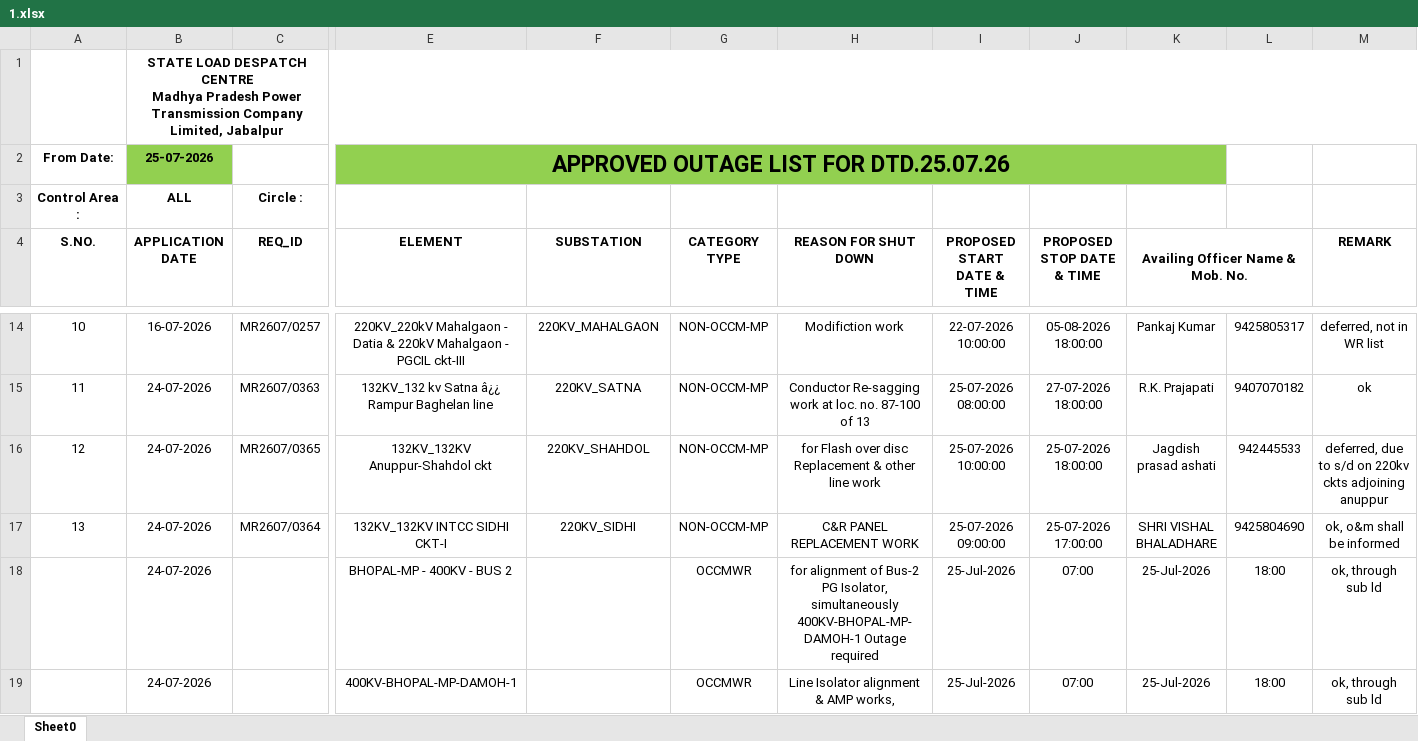
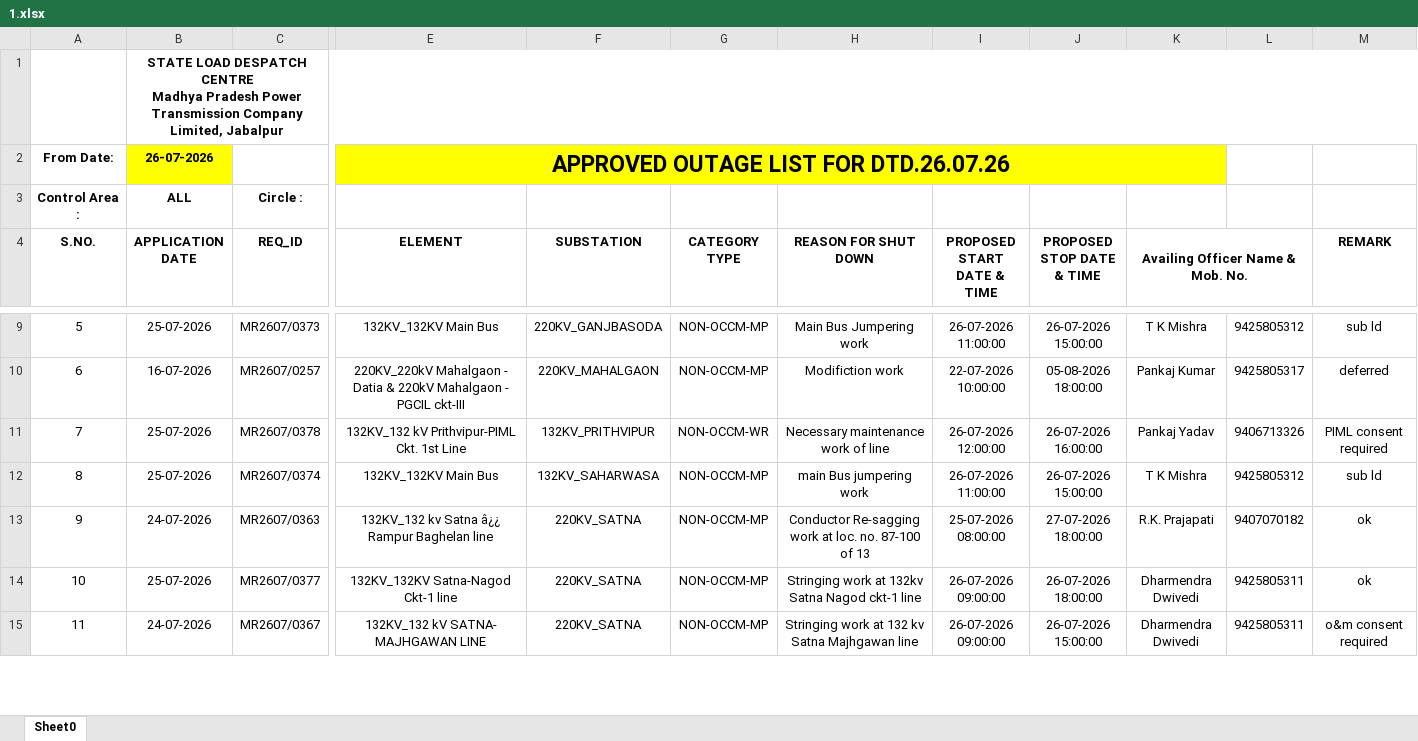
Before and after one commit to SLDCMP/shutdown, an Excel workbook: 1.xlsx, sheet Sheet0, drawn as a sheet; only a part is shown, gaps mark what is left out; values as stored, in another font and other column widths than the file's, no borders; charts and pictures not drawn; removed rows and columns are numbered as before the commit, all else as after; rows hold the shown columns only; the diff covers the shown part only; the diff names each change by its address in the sheet, - before the commit and + after, or states it on an @@ line.

Commit message:
Add files via upload

```diff
--- a/1.xlsx (sheet Sheet0)
+++ b/1.xlsx (sheet Sheet0)
-B2 (APPLICATION DATE): 25-07-2026
+B2 (APPLICATION DATE): 26-07-2026
-B2 fill: #92D050
+B2 fill: #FFFF00
-E2 (ELEMENT): APPROVED OUTAGE LIST FOR DTD.25.07.26
+E2 (ELEMENT): APPROVED OUTAGE LIST FOR DTD.26.07.26
-E2:K2 fill: #92D050
+E2:K2 fill: #FFFF00
@@ column A (S.NO.) renumbered between rows 5 and 19 @@
+row 9: 5 | 25-07-2026 | MR2607/0373 | 132KV_132KV Main Bus | 220KV_GANJBASODA | NON-OCCM-MP | Main Bus Jumpering work | 26-07-2026 11:00:00 | 26-07-2026 15:00:00 | T K Mishra | 9425805312 | sub ld
-M10 (REMARK): deferred, not in WR list
+M10 (REMARK): deferred
+row 11: 7 | 25-07-2026 | MR2607/0378 | 132KV_132 kV Prithvipur-PIML Ckt. 1st Line | 132KV_PRITHVIPUR | NON-OCCM-WR | Necessary maintenance work of line | 26-07-2026 12:00:00 | 26-07-2026 16:00:00 | Pankaj Yadav | 9406713326 | PIML consent required
+row 12: 8 | 25-07-2026 | MR2607/0374 | 132KV_132KV Main Bus | 132KV_SAHARWASA | NON-OCCM-MP | main Bus jumpering work | 26-07-2026 11:00:00 | 26-07-2026 15:00:00 | T K Mishra | 9425805312 | sub ld
+row 14: 10 | 25-07-2026 | MR2607/0377 | 132KV_132KV Satna-Nagod Ckt-1 line | 220KV_SATNA | NON-OCCM-MP | Stringing work at 132kv Satna Nagod ckt-1 line | 26-07-2026 09:00:00 | 26-07-2026 18:00:00 | Dharmendra Dwivedi | 9425805311 | ok
-C15 (REQ_ID): MR2607/0365
+C15 (REQ_ID): MR2607/0367
-E15 (ELEMENT): 132KV_132KV Anuppur-Shahdol ckt
+E15 (ELEMENT): 132KV_132 kV SATNA- MAJHGAWAN LINE
-F15 (SUBSTATION): 220KV_SHAHDOL
+F15 (SUBSTATION): 220KV_SATNA
-H15 (REASON FOR SHUT DOWN): for Flash over disc Replacement & other line work
+H15 (REASON FOR SHUT DOWN): Stringing work at 132 kv Satna Majhgawan line
-I15 (PROPOSED START DATE & TIME): 25-07-2026 10:00:00
+I15 (PROPOSED START DATE & TIME): 26-07-2026 09:00:00
-J15 (PROPOSED STOP DATE & TIME): 25-07-2026 18:00:00
+J15 (PROPOSED STOP DATE & TIME): 26-07-2026 15:00:00
-K15 (Availing Officer Name & Mob. No.): Jagdish prasad ashati
+K15 (Availing Officer Name & Mob. No.): Dharmendra Dwivedi
-L15: 942445533
+L15: 9425805311
-M15 (REMARK): deferred, due to s/d on 220kv ckts adjoining anuppur
+M15 (REMARK): o&m consent required
-row 17: 13 | 24-07-2026 | MR2607/0364 | 132KV_132KV INTCC SIDHI CKT-I | 220KV_SIDHI | NON-OCCM-MP | C&R PANEL REPLACEMENT WORK | 25-07-2026 09:00:00 | 25-07-2026 17:00:00 | SHRI VISHAL BHALADHARE | 9425804690 | ok, o&m shall be informed
-row 18:  | 24-07-2026 |  | BHOPAL-MP - 400KV - BUS 2 |  | OCCMWR | for alignment of Bus-2 PG Isolator, simultaneously 400KV-BHOPAL-MP-DAMOH-1 Outage required | 25-Jul-2026 | 07:00 | 25-Jul-2026 | 18:00 | ok, through sub ld
-row 19:  | 24-07-2026 |  | 400KV-BHOPAL-MP-DAMOH-1 |  | OCCMWR | Line Isolator alignment & AMP works, | 25-Jul-2026 | 07:00 | 25-Jul-2026 | 18:00 | ok, through sub ld
```
Also changed, not shown: 7 removed rows, 22 edited cells and cell formats elsewhere in this sheet.
